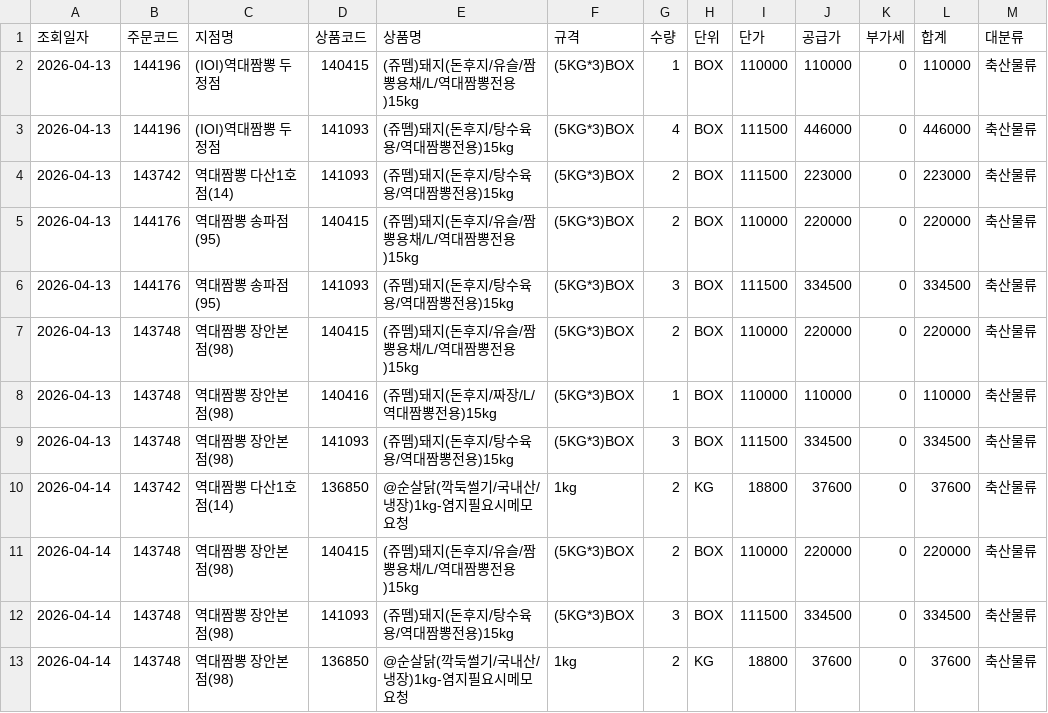
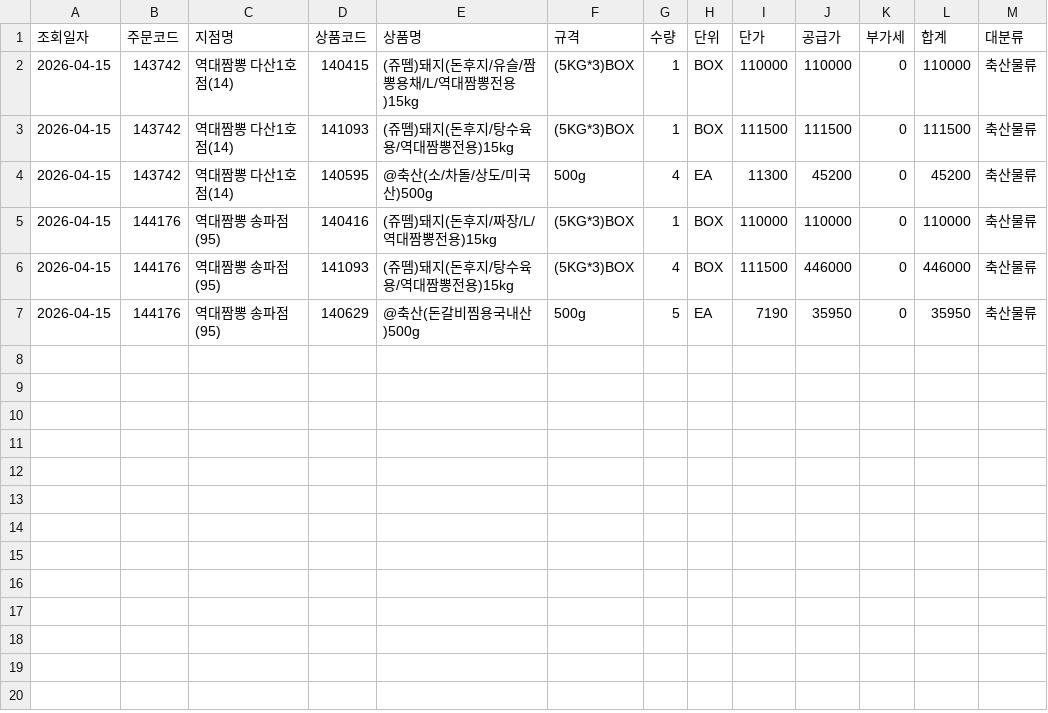
Before and after one commit to dampd21/Sajodaerim, a CSV file: output/by_category/축산물류.csv, drawn as a sheet.

```diff
--- a/output/by_category/축산물류.csv
+++ b/output/by_category/축산물류.csv
@@ -1,13 +1,7 @@
 조회일자,주문코드,지점명,상품코드,상품명,규격,수량,단위,단가,공급가,부가세,합계,대분류
-2026-04-13,144196,(IOI)역대짬뽕 두정점,140415,(쥬뗌)돼지(돈후지/유슬/짬뽕용채/L/역대짬뽕전용)15kg,(5KG*3)BOX,1,BOX,110000,110000,0,110000,축산물류
-2026-04-13,144196,(IOI)역대짬뽕 두정점,141093,(쥬뗌)돼지(돈후지/탕수육용/역대짬뽕전용)15kg,(5KG*3)BOX,4,BOX,111500,446000,0,446000,축산물류
-2026-04-13,143742,역대짬뽕 다산1호점(14),141093,(쥬뗌)돼지(돈후지/탕수육용/역대짬뽕전용)15kg,(5KG*3)BOX,2,BOX,111500,223000,0,223000,축산물류
-2026-04-13,144176,역대짬뽕 송파점(95),140415,(쥬뗌)돼지(돈후지/유슬/짬뽕용채/L/역대짬뽕전용)15kg,(5KG*3)BOX,2,BOX,110000,220000,0,220000,축산물류
-2026-04-13,144176,역대짬뽕 송파점(95),141093,(쥬뗌)돼지(돈후지/탕수육용/역대짬뽕전용)15kg,(5KG*3)BOX,3,BOX,111500,334500,0,334500,축산물류
-2026-04-13,143748,역대짬뽕 장안본점(98),140415,(쥬뗌)돼지(돈후지/유슬/짬뽕용채/L/역대짬뽕전용)15kg,(5KG*3)BOX,2,BOX,110000,220000,0,220000,축산물류
-2026-04-13,143748,역대짬뽕 장안본점(98),140416,(쥬뗌)돼지(돈후지/짜장/L/역대짬뽕전용)15kg,(5KG*3)BOX,1,BOX,110000,110000,0,110000,축산물류
-2026-04-13,143748,역대짬뽕 장안본점(98),141093,(쥬뗌)돼지(돈후지/탕수육용/역대짬뽕전용)15kg,(5KG*3)BOX,3,BOX,111500,334500,0,334500,축산물류
-2026-04-14,143742,역대짬뽕 다산1호점(14),136850,@순살닭(깍둑썰기/국내산/냉장)1kg-염지필요시메모요청,1kg,2,KG,18800,37600,0,37600,축산물류
-2026-04-14,143748,역대짬뽕 장안본점(98),140415,(쥬뗌)돼지(돈후지/유슬/짬뽕용채/L/역대짬뽕전용)15kg,(5KG*3)BOX,2,BOX,110000,220000,0,220000,축산물류
-2026-04-14,143748,역대짬뽕 장안본점(98),141093,(쥬뗌)돼지(돈후지/탕수육용/역대짬뽕전용)15kg,(5KG*3)BOX,3,BOX,111500,334500,0,334500,축산물류
-2026-04-14,143748,역대짬뽕 장안본점(98),136850,@순살닭(깍둑썰기/국내산/냉장)1kg-염지필요시메모요청,1kg,2,KG,18800,37600,0,37600,축산물류
+2026-04-15,143742,역대짬뽕 다산1호점(14),140415,(쥬뗌)돼지(돈후지/유슬/짬뽕용채/L/역대짬뽕전용)15kg,(5KG*3)BOX,1,BOX,110000,110000,0,110000,축산물류
+2026-04-15,143742,역대짬뽕 다산1호점(14),141093,(쥬뗌)돼지(돈후지/탕수육용/역대짬뽕전용)15kg,(5KG*3)BOX,1,BOX,111500,111500,0,111500,축산물류
+2026-04-15,143742,역대짬뽕 다산1호점(14),140595,@축산(소/차돌/상도/미국산)500g,500g,4,EA,11300,45200,0,45200,축산물류
+2026-04-15,144176,역대짬뽕 송파점(95),140416,(쥬뗌)돼지(돈후지/짜장/L/역대짬뽕전용)15kg,(5KG*3)BOX,1,BOX,110000,110000,0,110000,축산물류
+2026-04-15,144176,역대짬뽕 송파점(95),141093,(쥬뗌)돼지(돈후지/탕수육용/역대짬뽕전용)15kg,(5KG*3)BOX,4,BOX,111500,446000,0,446000,축산물류
+2026-04-15,144176,역대짬뽕 송파점(95),140629,@축산(돈갈비찜용국내산)500g,500g,5,EA,7190,35950,0,35950,축산물류
```
Also changed, not shown: output/by_category/수산물류.csv, output/by_category/용품류.csv, 11 other files.
